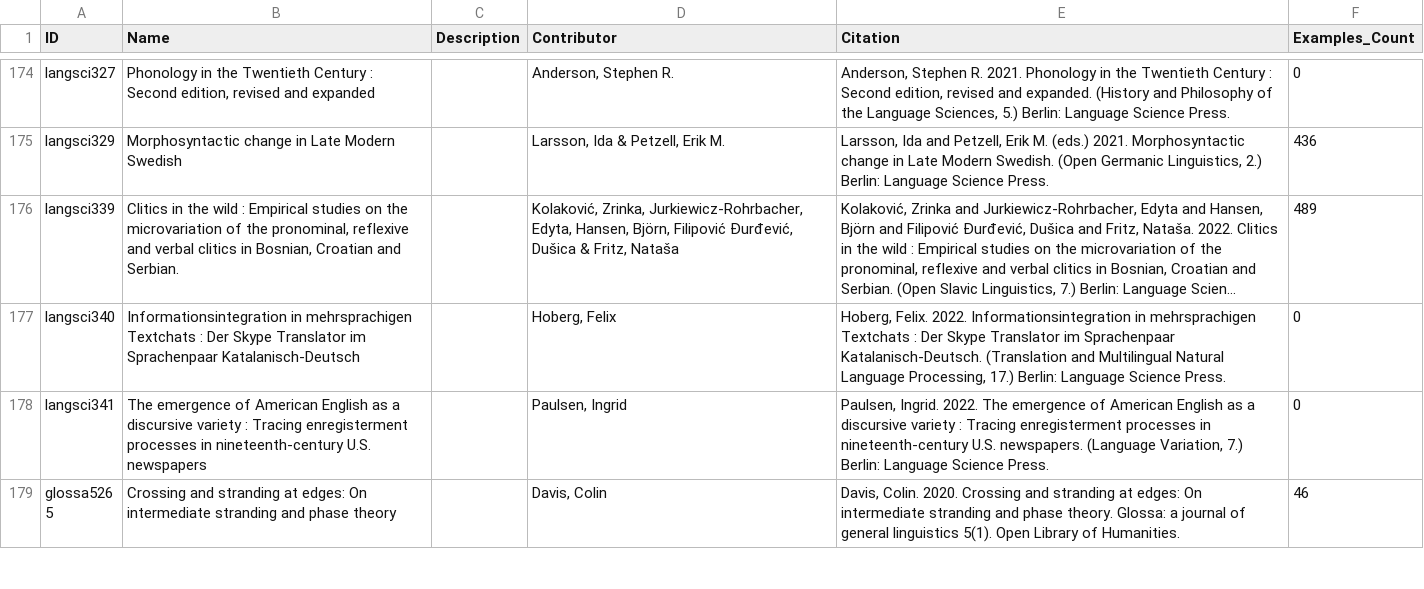
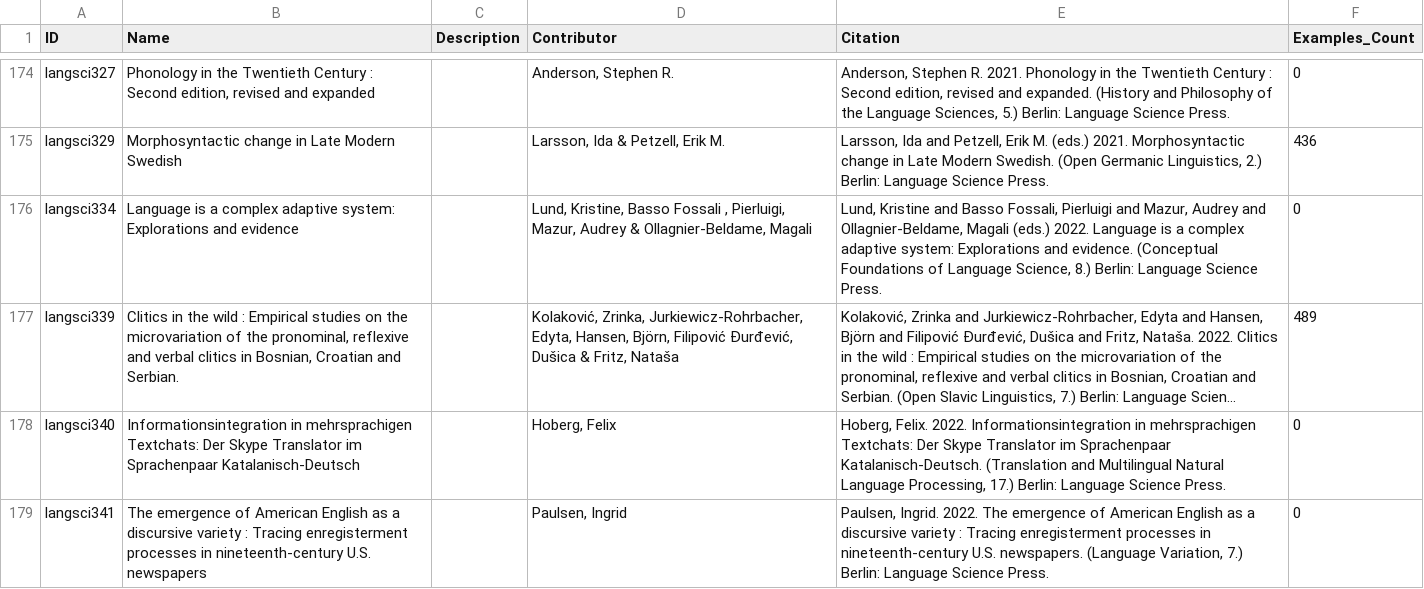
Before and after one commit to cldf-datasets/imtvault, a CSV file: cldf/contributions.csv, drawn as a sheet; only a part is shown, gaps mark what is left out; the shorter side is filled out with more unchanged rows; long unchanged cells end in …; addresses are those after the commit; the diff covers the shown part only; the diff names each change by its address in the sheet, - before the commit and + after, or states it on an @@ line.

```diff
--- a/cldf/contributions.csv
+++ b/cldf/contributions.csv
+row 176: langsci334 | Language is a complex adaptive system: Explorations and evidence |  | Lund, Kristine, Basso Fossali , Pierluigi, Mazur, Audrey & Ollagnier-Beldame, Magali | Lund, Kristine and Basso Fossali, Pierluigi and Mazur, Audrey and Ollagnier-Beldame, Magali (eds.) 2022. Language is a complex adaptive system: Explorations and evidence. (Conceptual Foundations of Language Science, 8.) Berlin: Language Science Press. | 0
-B178 (Name): …in mehrsprachigen Textchats : Der Skype…
+B178 (Name): …in mehrsprachigen Textchats: Der Skype…
-E178 (Citation): …in mehrsprachigen Textchats : Der Skype…
+E178 (Citation): …in mehrsprachigen Textchats: Der Skype…
```
Also changed, not shown: 17 added rows and 1 edited cell elsewhere in this file, cldf/languages.csv, 8 other files.
